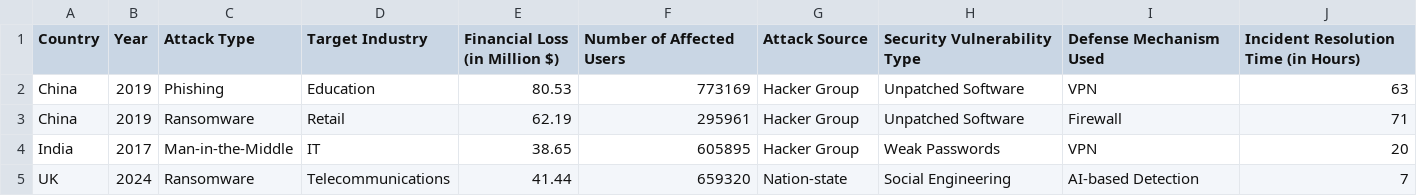
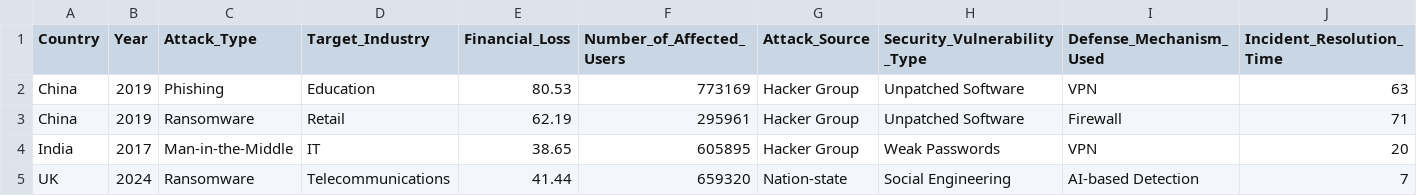
Before and after one commit to Isstasiya/MS_laba_4, a CSV file: Global_Cybersecurity_Threats_2015-2024.csv, drawn as a sheet; only a part is shown.

Commit message:
Update Global_Cybersecurity_Threats_2015-2024.csv
~

```diff
--- a/Global_Cybersecurity_Threats_2015-2024.csv
+++ b/Global_Cybersecurity_Threats_2015-2024.csv
@@ -1,2 +1,2 @@
-Country,Year,Attack Type,Target Industry,Financial Loss (in Million $),Number of Affected Users,Attack Source,Security Vulnerability Type,Defense Mechanism Used,Incident Resolution Time (in Hours)
+Country,Year,Attack_Type,Target_Industry,Financial_Loss,Number_of_Affected_Users,Attack_Source,Security_Vulnerability_Type,Defense_Mechanism_Used,Incident_Resolution_Time
 China,2019,Phishing,Education,80.53,773169,Hacker Group,Unpatched Software,VPN,63
```
